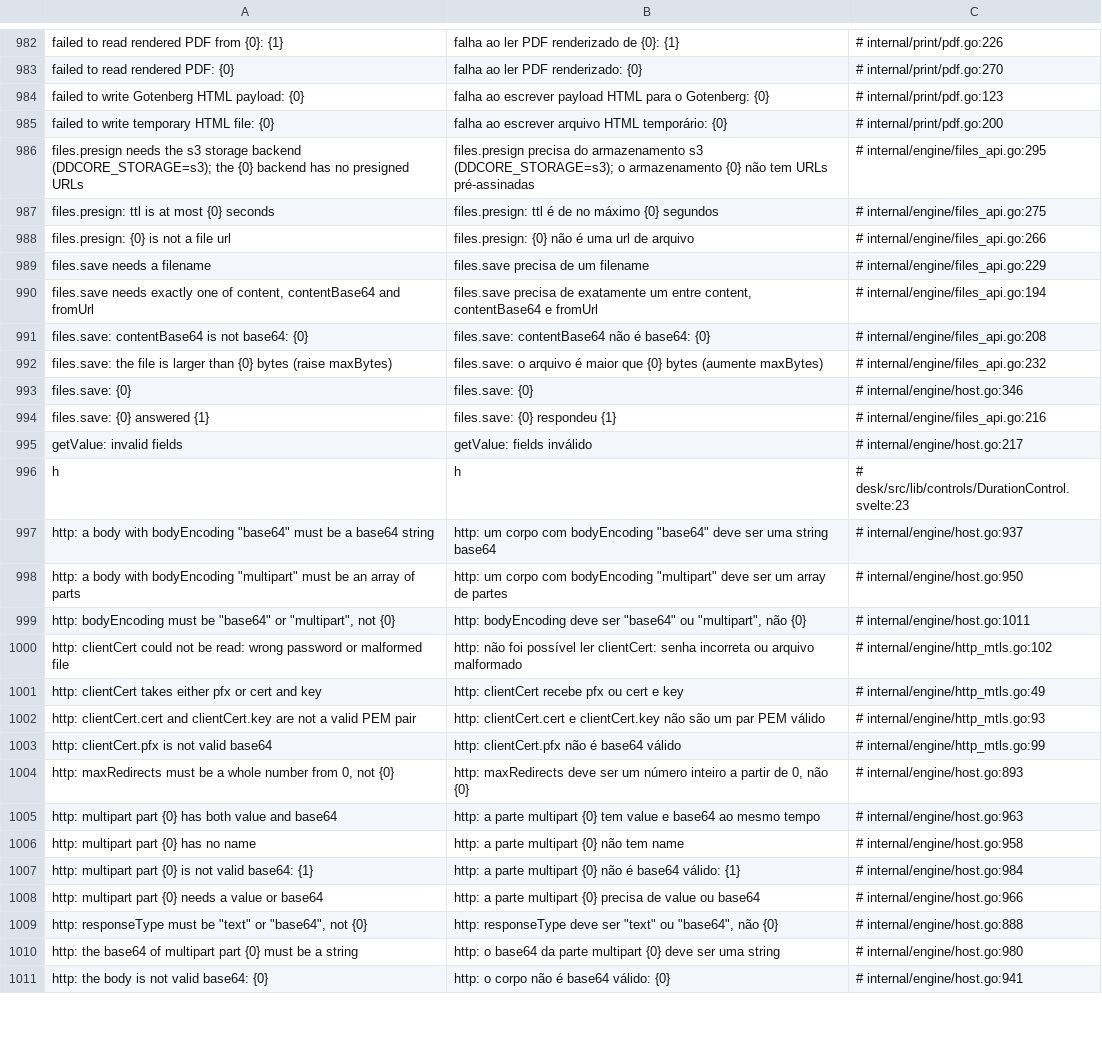
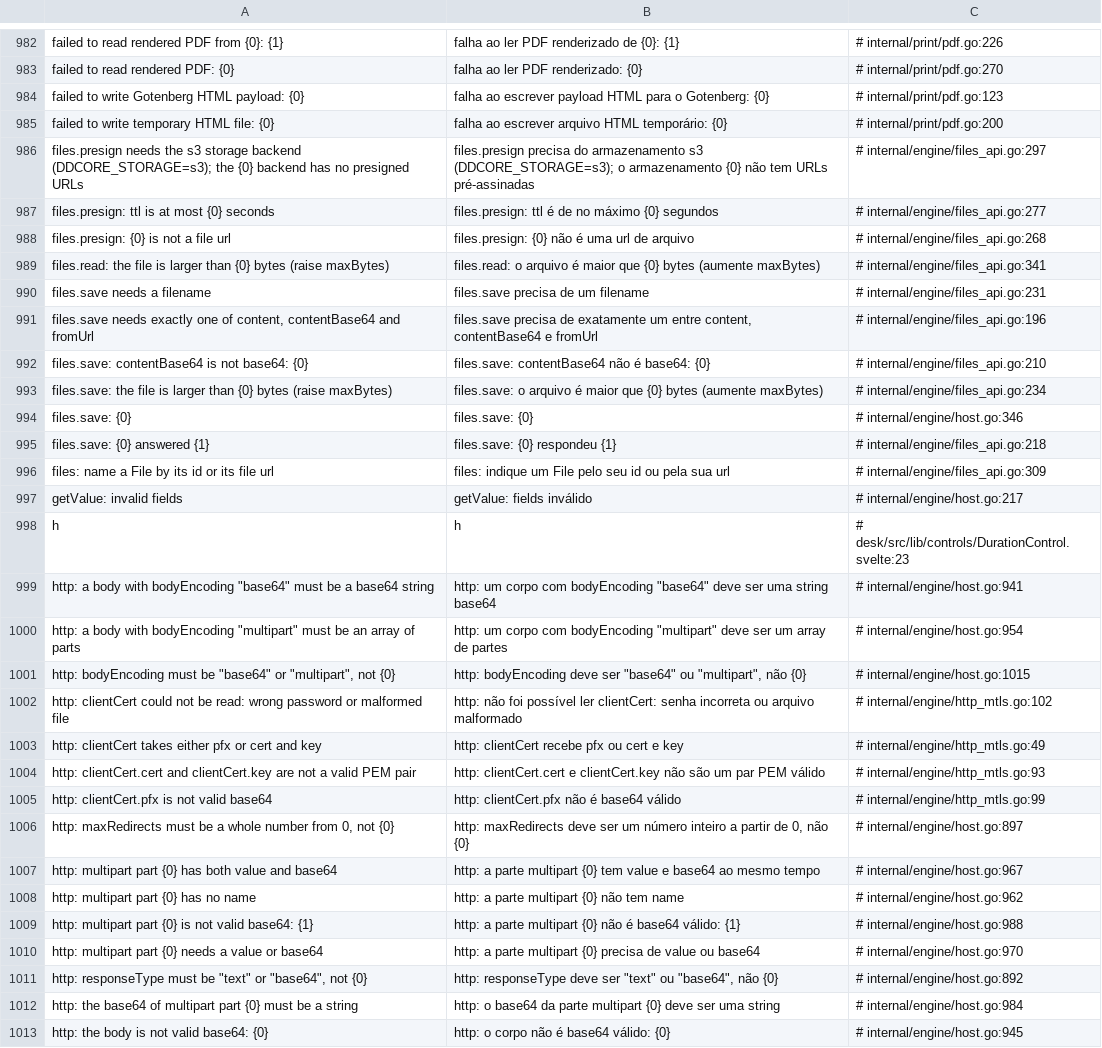
Before and after one commit to jrvidotti/ddcore, a CSV file: core/translations/pt-BR.csv, drawn as a sheet; only a part is shown, gaps mark what is left out; addresses are those after the commit; the diff covers the shown part only; the diff names each change by its address in the sheet, - before the commit and + after, or states it on an @@ line.

```diff
--- a/core/translations/pt-BR.csv
+++ b/core/translations/pt-BR.csv
-C986: # internal/engine/files_api.go:295
+C986: # internal/engine/files_api.go:297
-C987: # internal/engine/files_api.go:275
+C987: # internal/engine/files_api.go:277
-C988: # internal/engine/files_api.go:266
+C988: # internal/engine/files_api.go:268
+row 989: files.read: the file is larger than {0} bytes (raise maxBytes) | files.read: o arquivo é maior que {0} bytes (aumente maxBytes) | # internal/engine/files_api.go:341
-C990: # internal/engine/files_api.go:229
+C990: # internal/engine/files_api.go:231
-C991: # internal/engine/files_api.go:194
+C991: # internal/engine/files_api.go:196
-C992: # internal/engine/files_api.go:208
+C992: # internal/engine/files_api.go:210
-C993: # internal/engine/files_api.go:232
+C993: # internal/engine/files_api.go:234
-C995: # internal/engine/files_api.go:216
+C995: # internal/engine/files_api.go:218
+row 996: files: name a File by its id or its file url | files: indique um File pelo seu id ou pela sua url | # internal/engine/files_api.go:309
-C999: # internal/engine/host.go:937
+C999: # internal/engine/host.go:941
-C1000: # internal/engine/host.go:950
+C1000: # internal/engine/host.go:954
-C1001: # internal/engine/host.go:1011
+C1001: # internal/engine/host.go:1015
-C1006: # internal/engine/host.go:893
+C1006: # internal/engine/host.go:897
-C1007: # internal/engine/host.go:963
+C1007: # internal/engine/host.go:967
-C1008: # internal/engine/host.go:958
+C1008: # internal/engine/host.go:962
-C1009: # internal/engine/host.go:984
+C1009: # internal/engine/host.go:988
-C1010: # internal/engine/host.go:966
+C1010: # internal/engine/host.go:970
-C1011: # internal/engine/host.go:888
+C1011: # internal/engine/host.go:892
-C1012: # internal/engine/host.go:980
+C1012: # internal/engine/host.go:984
-C1013: # internal/engine/host.go:941
+C1013: # internal/engine/host.go:945
```
Also changed, not shown: 3 added rows, 3 removed rows and 21 edited cells elsewhere in this file, 18 other files.
